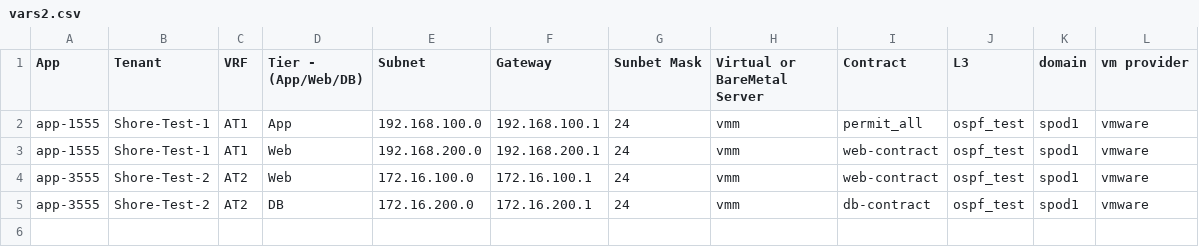
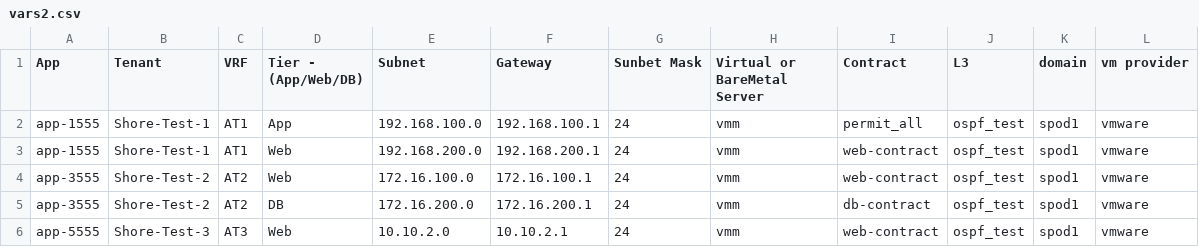
Before and after one commit to agrwnmn/ACI_Sandbox_Testing, a CSV file: Version1.6.0/input/vars2.csv, drawn as a sheet.

Commit message:
Update - 4-21 lc

```diff
--- a/Version1.6.0/input/vars2.csv
+++ b/Version1.6.0/input/vars2.csv
@@ -5 +5,2 @@ app-3555,Shore-Test-2,AT2,Web,172.16.100.0,172.16.100.1,24,vmm,web-contract,ospf
 app-3555,Shore-Test-2,AT2,DB,172.16.200.0,172.16.200.1,24,vmm,db-contract,ospf_test,spod1,vmware
+app-5555,Shore-Test-3,AT3,Web,10.10.2.0,10.10.2.1,24,vmm,web-contract,ospf_test,spod1,vmware
```
